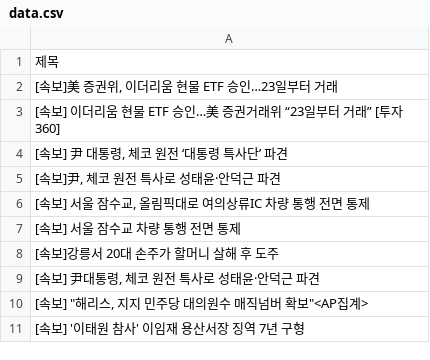
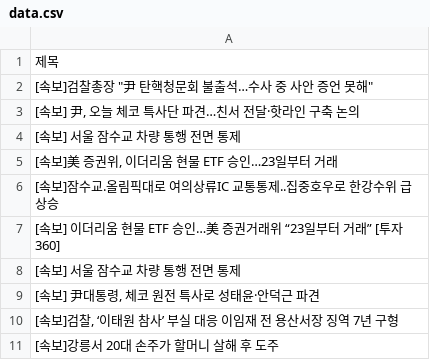
Before and after one commit to Jun02da/git_action_exam, a CSV file: data.csv, drawn as a sheet.

Commit message:
exam commit

```diff
--- a/data.csv
+++ b/data.csv
@@ -1,11 +1,11 @@
 제목
+"[속보]검찰총장 ""尹 탄핵청문회 불출석…수사 중 사안 증언 못해"""
+"[속보] 尹, 오늘 체코 특사단 파견…친서 전달·핫라인 구축 논의"
+[속보] 서울 잠수교 차량 통행 전면 통제
 "[속보]美 증권위, 이더리움 현물 ETF 승인…23일부터 거래"
+[속보]잠수교.올림픽대로 여의상류IC 교통통제..집중호우로 한강수위 급상승
 [속보] 이더리움 현물 ETF 승인…美 증권거래위 “23일부터 거래” [투자360]
-"[속보] 尹 대통령, 체코 원전 ‘대통령 특사단’ 파견"
-"[속보]尹, 체코 원전 특사로 성태윤·안덕근 파견"
-"[속보] 서울 잠수교, 올림픽대로 여의상류IC 차량 통행 전면 통제"
 [속보] 서울 잠수교 차량 통행 전면 통제
+"[속보] 尹대통령, 체코 원전 특사로 성태윤·안덕근 파견"
+"[속보]검찰, ‘이태원 참사’ 부실 대응 이임재 전 용산서장 징역 7년 구형"
 [속보]강릉서 20대 손주가 할머니 살해 후 도주
-"[속보] 尹대통령, 체코 원전 특사로 성태윤·안덕근 파견"
-"[속보] ""해리스, 지지 민주당 대의원수 매직넘버 확보""<AP집계>"
-[속보] '이태원 참사' 이임재 용산서장 징역 7년 구형
```
